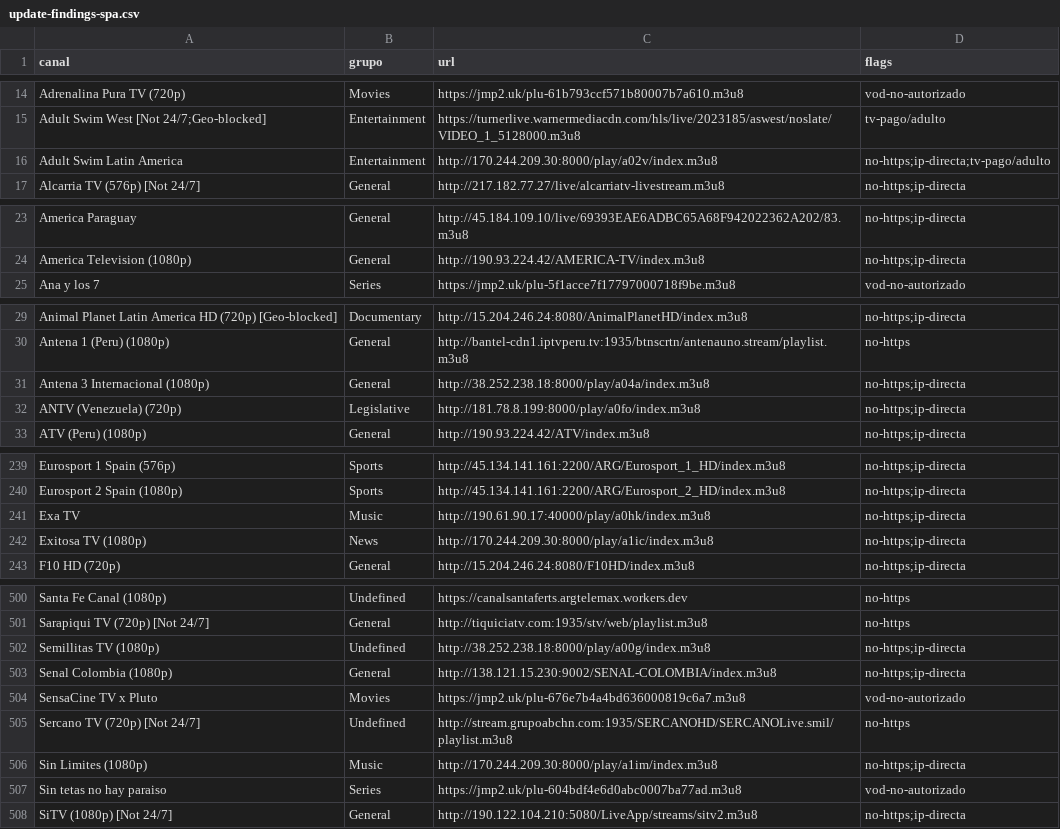
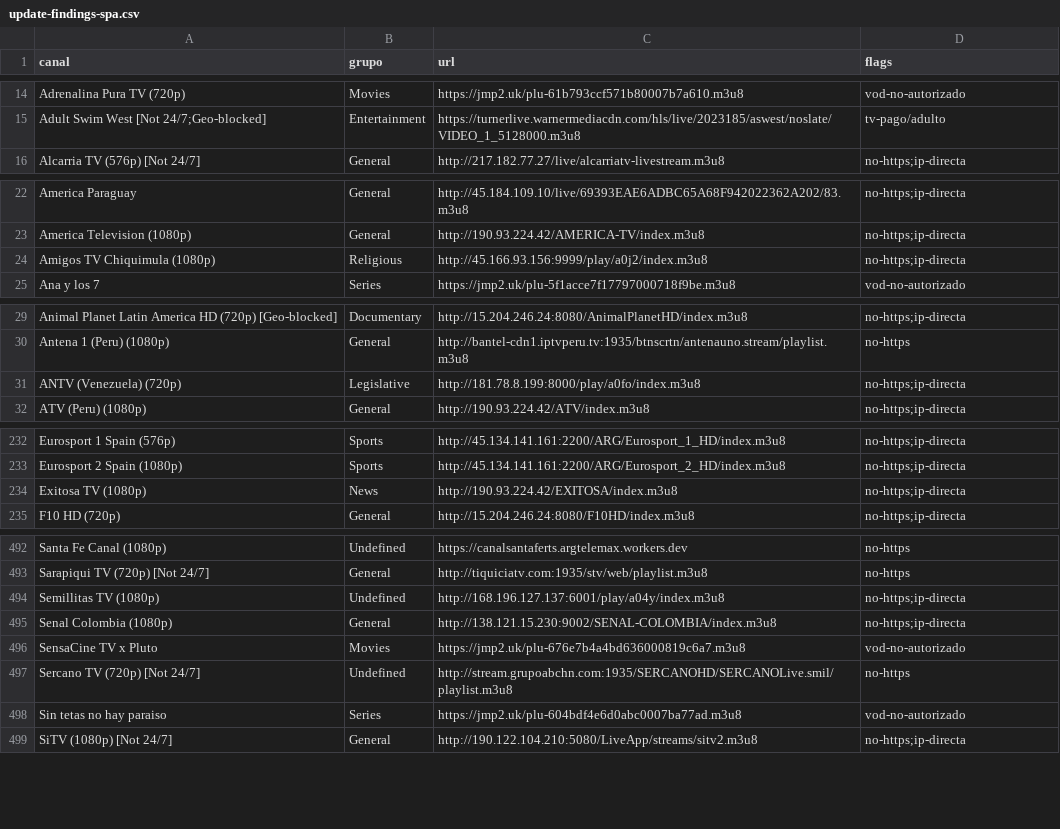
Before and after one commit to andreshuzziel/Tv, a CSV file: upstream/audit/update-findings-spa.csv, drawn as a sheet; only a part is shown, gaps mark what is left out; the diff covers the shown part only.

```diff
--- a/upstream/audit/update-findings-spa.csv
+++ b/upstream/audit/update-findings-spa.csv
@@ -15,3 +15,2 @@ Adrenalina Pura TV (720p),Movies,https://jmp2.uk/plu-61b793ccf571b80007b7a610.m3
 Adult Swim West [Not 24/7;Geo-blocked],Entertainment,https://turnerlive.warnermediacdn.com/hls/live/2023185/aswest/noslate/VIDEO_1_5128000.m3u8,tv-pago/adulto
-Adult Swim Latin America,Entertainment,http://170.244.209.30:8000/play/a02v/index.m3u8,no-https;ip-directa;tv-pago/adulto
 Alcarria TV (576p) [Not 24/7],General,http://217.182.77.27/live/alcarriatv-livestream.m3u8,no-https;ip-directa
@@ -24,2 +23,3 @@ America Paraguay,General,http://45.184.109.10/live/69393EAE6ADBC65A68F942022362A
 America Television (1080p),General,http://190.93.224.42/AMERICA-TV/index.m3u8,no-https;ip-directa
+Amigos TV Chiquimula (1080p),Religious,http://45.166.93.156:9999/play/a0j2/index.m3u8,no-https;ip-directa
 Ana y los 7,Series,https://jmp2.uk/plu-5f1acce7f17797000718f9be.m3u8,vod-no-autorizado
@@ -30,3 +30,2 @@ Animal Planet Latin America HD (720p) [Geo-blocked],Documentary,http://15.204.24
 Antena 1 (Peru) (1080p),General,http://bantel-cdn1.iptvperu.tv:1935/btnscrtn/antenauno.stream/playlist.m3u8,no-https
-Antena 3 Internacional (1080p),General,http://38.252.238.18:8000/play/a04a/index.m3u8,no-https;ip-directa
 ANTV (Venezuela) (720p),Legislative,http://181.78.8.199:8000/play/a0fo/index.m3u8,no-https;ip-directa
@@ -240,4 +233,3 @@ Eurosport 1 Spain (576p),Sports,http://45.134.141.161:2200/ARG/Eurosport_1_HD/in
 Eurosport 2 Spain (1080p),Sports,http://45.134.141.161:2200/ARG/Eurosport_2_HD/index.m3u8,no-https;ip-directa
-Exa TV,Music,http://190.61.90.17:40000/play/a0hk/index.m3u8,no-https;ip-directa
-Exitosa TV (1080p),News,http://170.244.209.30:8000/play/a1ic/index.m3u8,no-https;ip-directa
+Exitosa TV (1080p),News,http://190.93.224.42/EXITOSA/index.m3u8,no-https;ip-directa
 F10 HD (720p),General,http://15.204.246.24:8080/F10HD/index.m3u8,no-https;ip-directa
@@ -501,3 +493,3 @@ Santa Fe Canal (1080p),Undefined,https://canalsantaferts.argtelemax.workers.dev,
 Sarapiqui TV (720p) [Not 24/7],General,http://tiquiciatv.com:1935/stv/web/playlist.m3u8,no-https
-Semillitas TV (1080p),Undefined,http://38.252.238.18:8000/play/a00g/index.m3u8,no-https;ip-directa
+Semillitas TV (1080p),Undefined,http://168.196.127.137:6001/play/a04y/index.m3u8,no-https;ip-directa
 Senal Colombia (1080p),General,http://138.121.15.230:9002/SENAL-COLOMBIA/index.m3u8,no-https;ip-directa
@@ -505,3 +497,2 @@ SensaCine TV x Pluto,Movies,https://jmp2.uk/plu-676e7b4a4bd636000819c6a7.m3u8,vo
 Sercano TV (720p) [Not 24/7],Undefined,http://stream.grupoabchn.com:1935/SERCANOHD/SERCANOLive.smil/playlist.m3u8,no-https
-Sin Limites (1080p),Music,http://170.244.209.30:8000/play/a1im/index.m3u8,no-https;ip-directa
 Sin tetas no hay paraiso,Series,https://jmp2.uk/plu-604bdf4e6d0abc0007ba77ad.m3u8,vod-no-autorizado
```
Also changed, not shown: 2 added rows, 9 removed rows and 14 edited cells elsewhere in this file, upstream/audit/update-findings-hispam.csv, upstream/audit/update-findings-iptvsv.csv, 5 other files.
